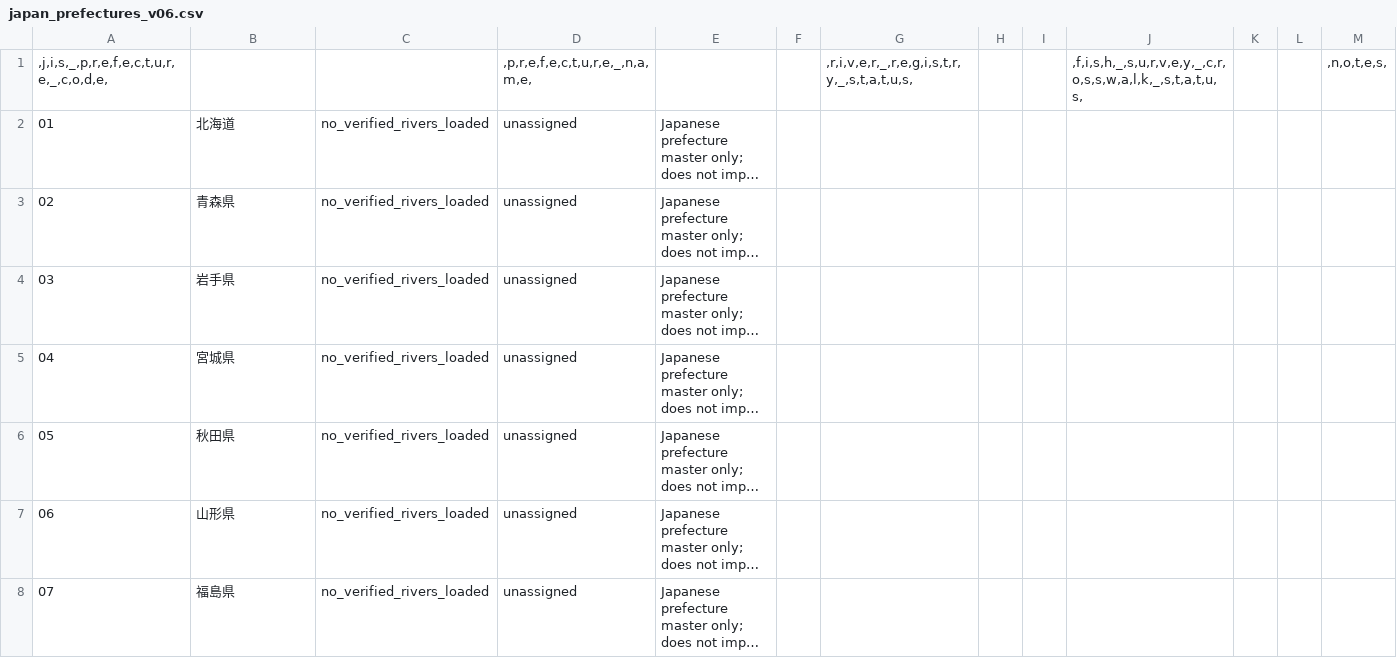
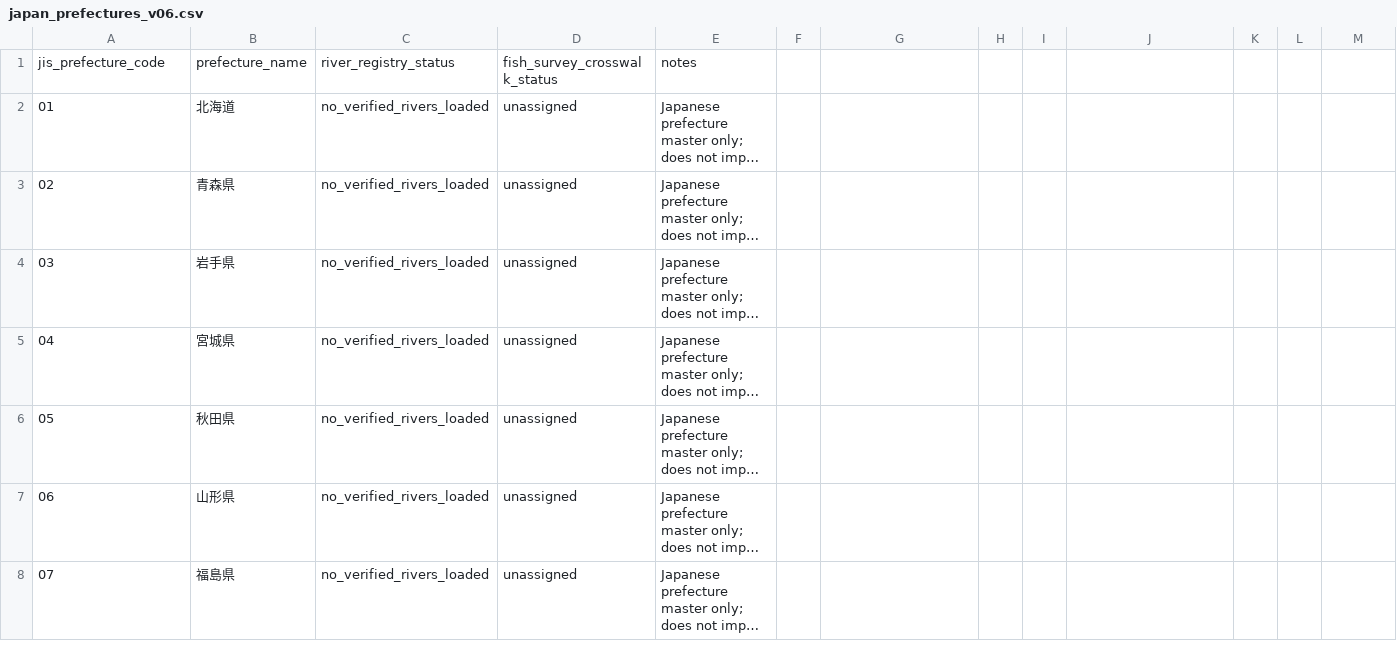
Before and after one commit to kandatasan/norisan-article-salvage, a CSV file: river-fish/japan_prefectures_v06.csv, drawn as a sheet; only a part is shown; long unchanged cells end in …; removed rows and columns are numbered as before the commit, all else as after; the diff names each change by its address in the sheet, - before the commit and + after, or states it on an @@ line.

Commit message:
Fix national prefecture CSV header found by new automated tests

```diff
--- a/river-fish/japan_prefectures_v06.csv
+++ b/river-fish/japan_prefectures_v06.csv
-row 1: ,j,i,s,_,p,r,e,f,e,c,t,u,r,e,_,c,o,d,e, |  |  | ,p,r,e,f,e,c,t,u,r,e,_,n,a,m,e, |  |  | ,r,i,v,e,r,_,r,e,g,i,s,t,r,y,_,s,t,a,t,u,s, |  |  | ,f,i,s,h,_,s,u,r,v,e,y,_,c,r,o,s,s,w,a,l,k,_,s,t,a,t,u,s, |  |  | ,n,o,t,e,s,
+row 1: jis_prefecture_code | prefecture_name | river_registry_status | fish_survey_crosswalk_status | notes
```
